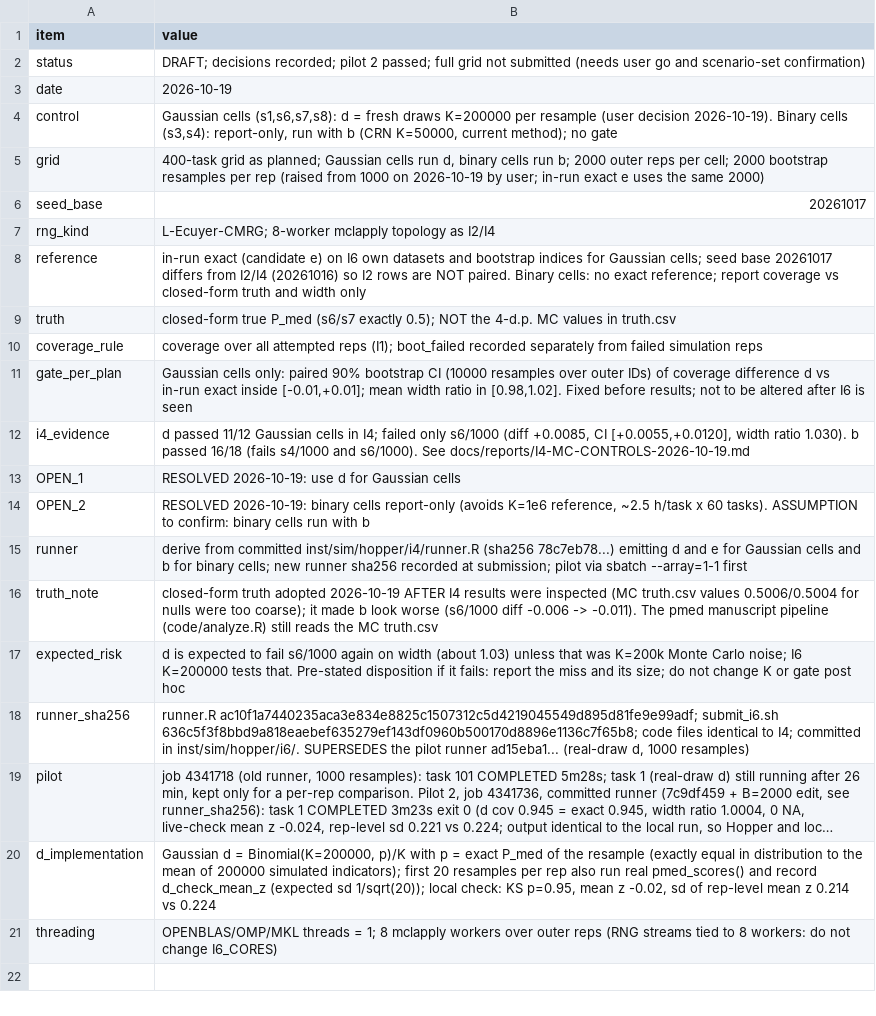
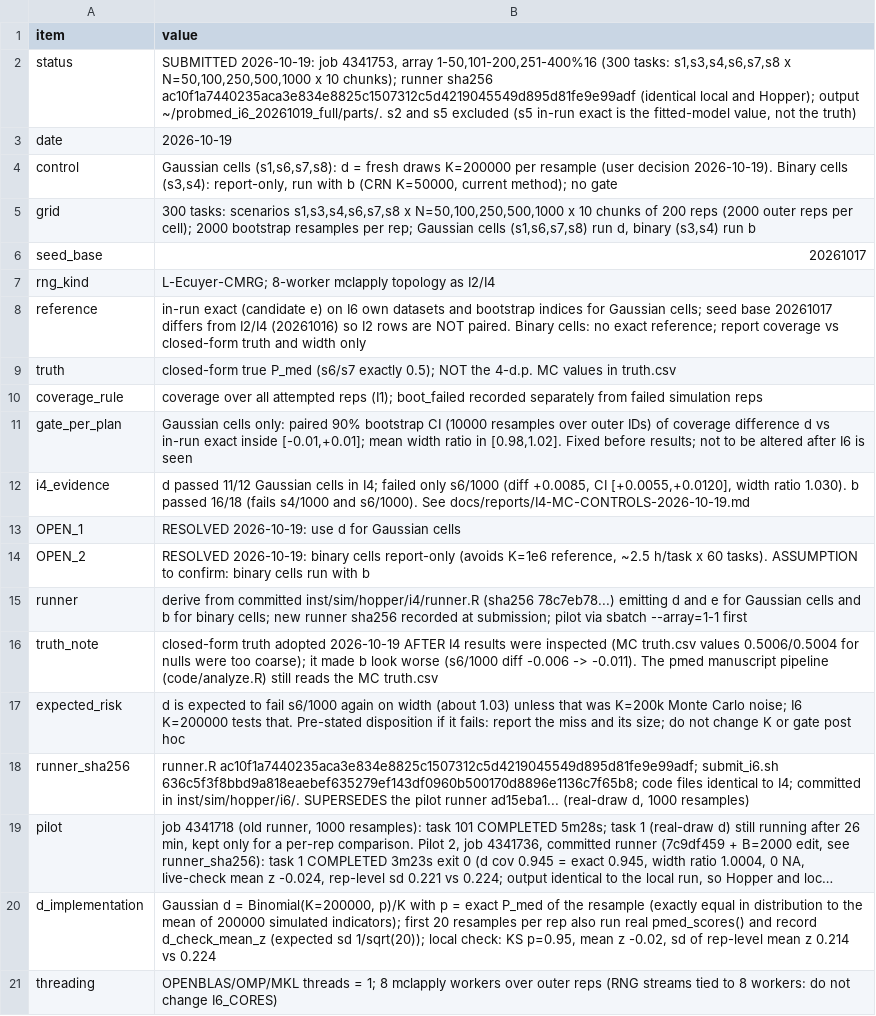
Before and after one commit to Data-Wise/probmed, a CSV file: inst/sim/results/calibration/i6_authoritative_manifest_2026-10-19.csv, drawn as a sheet; long unchanged cells end in ….

```diff
--- a/inst/sim/results/calibration/i6_authoritative_manifest_2026-10-19.csv
+++ b/inst/sim/results/calibration/i6_authoritative_manifest_2026-10-19.csv
@@ -1,6 +1,6 @@
 item,value
-status,DRAFT; decisions recorded; pilot 2 passed; full grid not submitted (needs user go and scenario-set confirmation)
+status,"SUBMITTED 2026-10-19: job 4341753, array 1-50,101-200,251-400%16 (300 tasks: s1,s3,s4,s6,s7,s8 x N=50,100,250,500,1000 x 10 chunks); runner sha256 ac10f1a7440235aca3e834e8825c1507312c5d4219045549d895d81fe9e99adf (identical local and Hopper); output ~/probmed_i6_20261019_full/parts/. s2 and s5 excluded (s5 in-run exact is the fitted-model value, not the truth)"
 date,2026-10-19
 control,"Gaussian cells (s1,s6,s7,s8): d = fresh draws K=200000 per resample (user decision 2026-10-19). Binary cells (s3,s4): report-only, run with b (CRN K=50000, current method); no gate"
-grid,"400-task grid as planned; Gaussian cells run d, binary cells run b; 2000 outer reps per cell; 2000 bootstrap resamples per rep (raised from 1000 on 2026-10-19 by user; in-run exact e uses the same 2000)"
+grid,"300 tasks: scenarios s1,s3,s4,s6,s7,s8 x N=50,100,250,500,1000 x 10 chunks of 200 reps (2000 outer reps per cell); 2000 bootstrap resamples per rep; Gaussian cells (s1,s6,s7,s8) run d, binary (s3,s4) run b"
 seed_base,20261017
```
